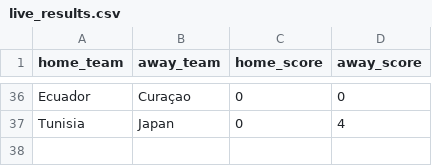
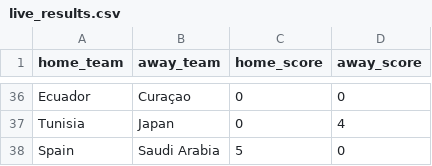
Before and after one commit to jamoji-ai/world-cup-predictor-pro, a CSV file: data/raw/live_results.csv, drawn as a sheet; only a part is shown, gaps mark what is left out.

```diff
--- a/data/raw/live_results.csv
+++ b/data/raw/live_results.csv
@@ -37 +37,2 @@ Ecuador,Curaçao,0,0
 Tunisia,Japan,0,4
+Spain,Saudi Arabia,5,0
```
Also changed, not shown: data/results/history_log.csv, data/results/simulation_results.csv, 1 other file.
